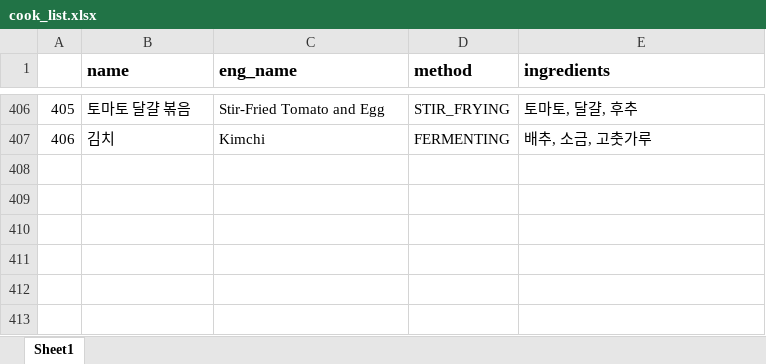
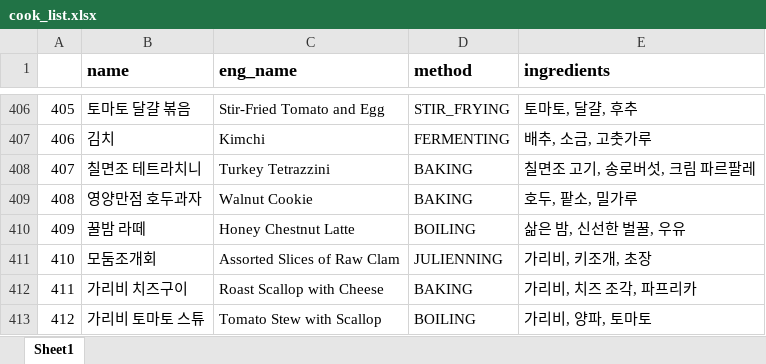
Before and after one commit to rhyun9584/mabi-cook-book, an Excel workbook: db_import/cook_list.xlsx, sheet Sheet1, drawn as a sheet; only a part is shown, gaps mark what is left out; values as stored, in another font and other column widths than the file's, no borders; the diff names each change by its address in the sheet, - before the commit and + after, or states it on an @@ line.

Commit message:
요리 리스트 엑셀 파일에 최근 인게임에 추가된 항목 추가

```diff
--- a/db_import/cook_list.xlsx (sheet Sheet1)
+++ b/db_import/cook_list.xlsx (sheet Sheet1)
+row 408: 407 | 칠면조 테트라치니 | Turkey Tetrazzini | BAKING | 칠면조 고기, 송로버섯, 크림 파르팔레
+row 409: 408 | 영양만점 호두과자 | Walnut Cookie | BAKING | 호두, 팥소, 밀가루
+row 410: 409 | 꿀밤 라떼 | Honey Chestnut Latte | BOILING | 삶은 밤, 신선한 벌꿀, 우유
+row 411: 410 | 모둠조개회 | Assorted Slices of Raw Clam | JULIENNING | 가리비, 키조개, 초장
+row 412: 411 | 가리비 치즈구이 | Roast Scallop with Cheese | BAKING | 가리비, 치즈 조각, 파프리카
+row 413: 412 | 가리비 토마토 스튜 | Tomato Stew with Scallop | BOILING | 가리비, 양파, 토마토
```
